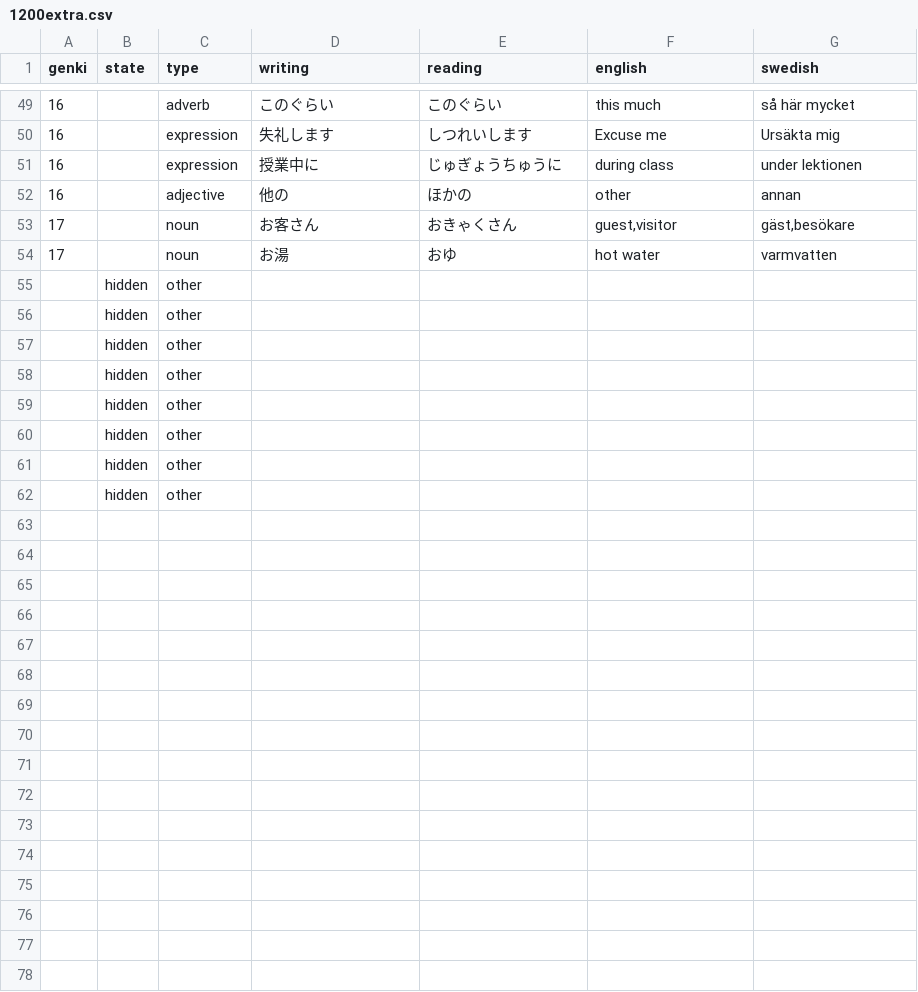
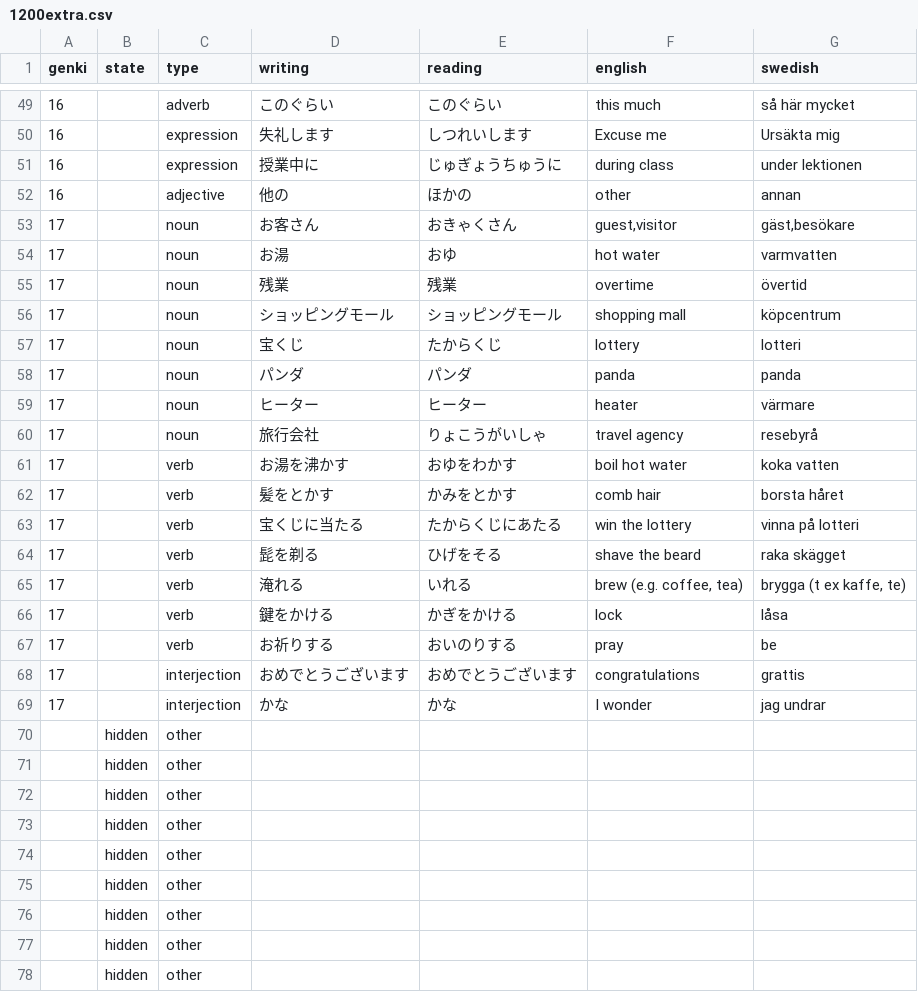
Before and after one commit to psandboge/japanese-lists-to-json, a CSV file: src/main/data/vocabulary/1200extra.csv, drawn as a sheet; only a part is shown, gaps mark what is left out; the shorter side is filled out with more unchanged rows; the diff names each change by its address in the sheet, - before the commit and + after, or states it on an @@ line.

```diff
--- a/src/main/data/vocabulary/1200extra.csv
+++ b/src/main/data/vocabulary/1200extra.csv
+row 55: 17 |  | noun | 残業 | 残業 | overtime | övertid
+row 56: 17 |  | noun | ショッピングモール | ショッピングモール | shopping mall | köpcentrum
+row 57: 17 |  | noun | 宝くじ | たからくじ | lottery | lotteri
+row 58: 17 |  | noun | パンダ | パンダ | panda | panda
+row 59: 17 |  | noun | ヒーター | ヒーター | heater | värmare
+row 60: 17 |  | noun | 旅行会社 | りょこうがいしゃ | travel agency | resebyrå
+row 61: 17 |  | verb | お湯を沸かす | おゆをわかす | boil hot water | koka vatten
+row 62: 17 |  | verb | 髪をとかす | かみをとかす | comb hair | borsta håret
+row 63: 17 |  | verb | 宝くじに当たる | たからくじにあたる | win the lottery | vinna på lotteri
+row 64: 17 |  | verb | 髭を剃る | ひげをそる | shave the beard | raka skägget
+row 65: 17 |  | verb | 淹れる | いれる | brew (e.g. coffee, tea) | brygga (t ex kaffe, te)
+row 66: 17 |  | verb | 鍵をかける | かぎをかける | lock | låsa
+row 67: 17 |  | verb | お祈りする | おいのりする | pray | be
+row 68: 17 |  | interjection | おめでとうございます | おめでとうございます | congratulations | grattis
+row 69: 17 |  | interjection | かな | かな | I wonder | jag undrar
+row 70:  | hidden | other
+row 71:  | hidden | other
```
Also changed, not shown: src/main/data/jlpt/n1_vocab_edited.csv, src/main/data/jlpt/n2_vocab_edited.csv, 3 other files.
